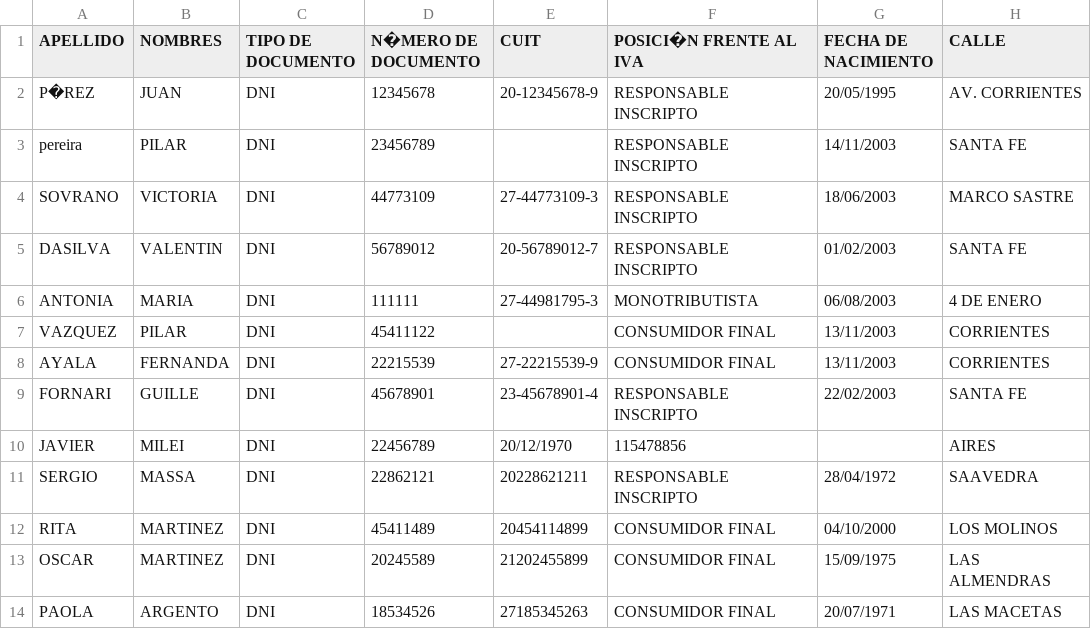
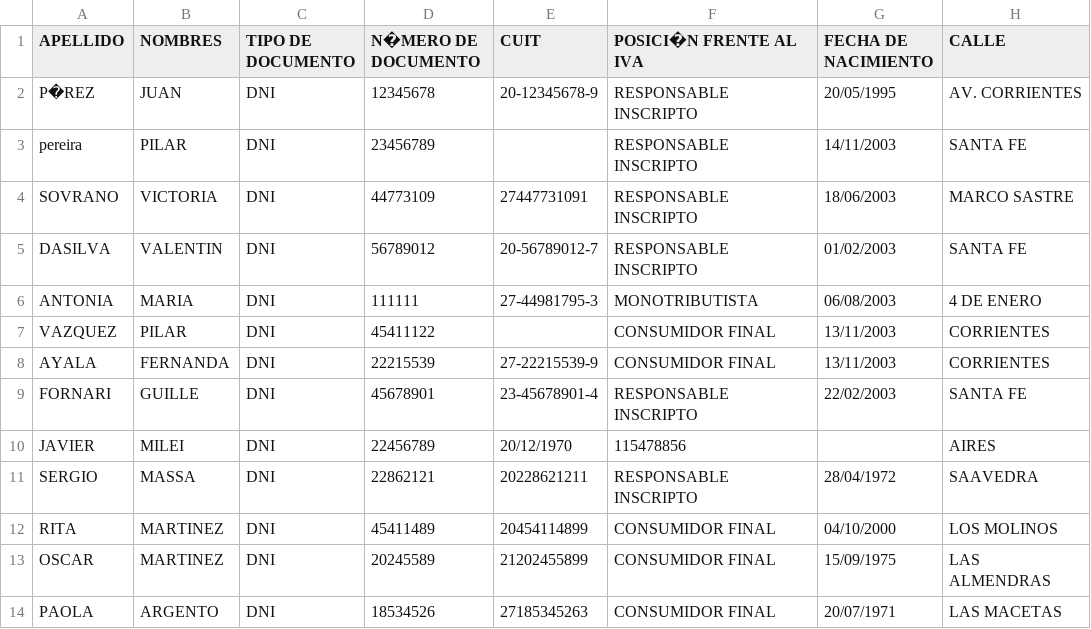
Before and after one commit to pilarVazquezUTN/repoDesarrollo_GITHUB, a CSV file: infoBuscarHuespedes.csv, drawn as a sheet; only a part is shown; the diff names each change by its address in the sheet, - before the commit and + after, or states it on an @@ line.

```diff
--- a/infoBuscarHuespedes.csv
+++ b/infoBuscarHuespedes.csv
-E4 (CUIT): 27-44773109-3
+E4 (CUIT): 27447731091
```
Also changed, not shown: 7 other files.
